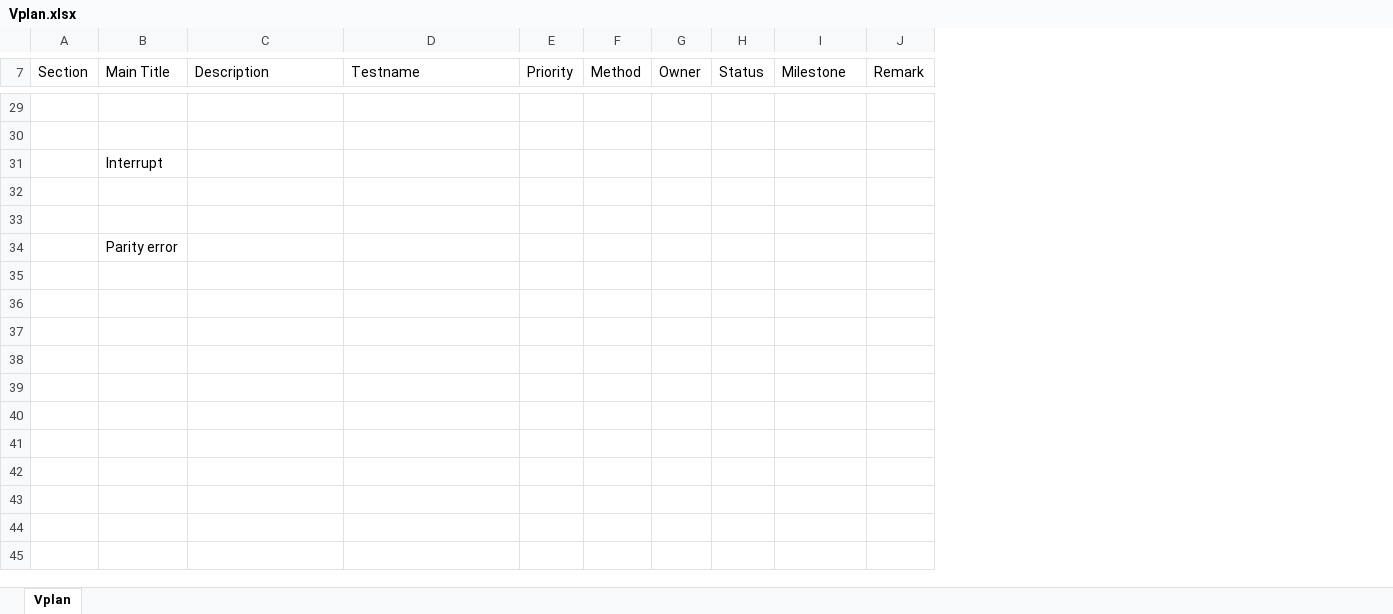
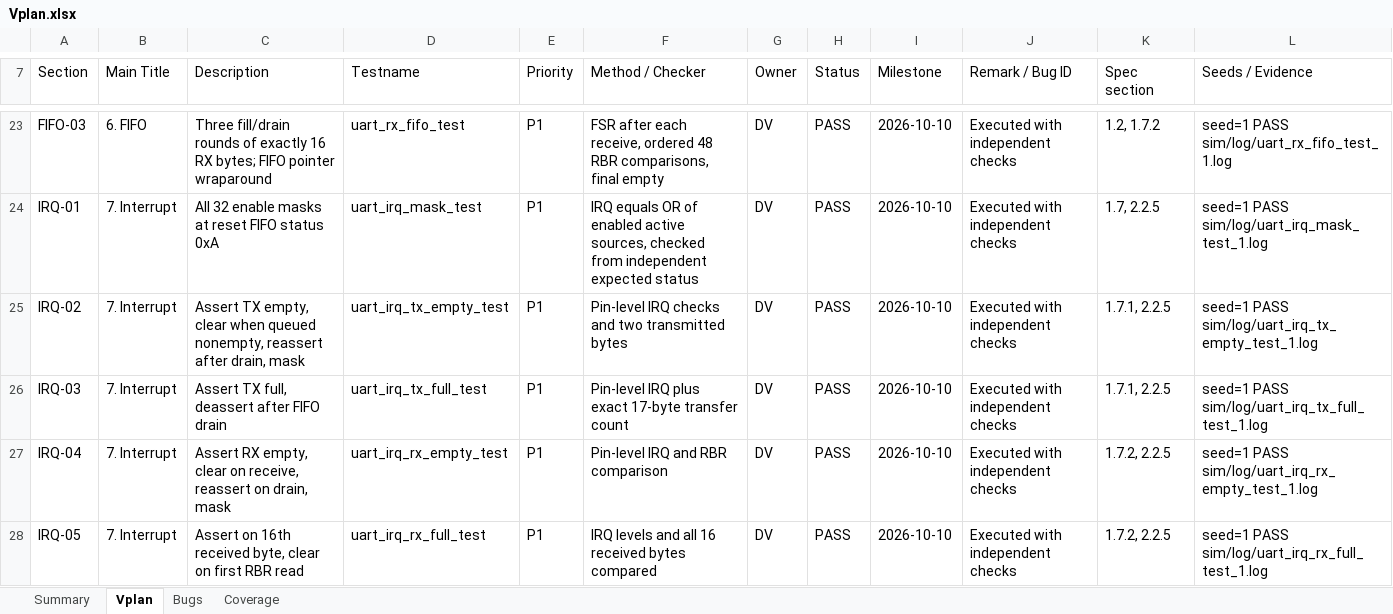
Before and after one commit to quang-tran0/ictc-project-final, an Excel workbook: Vplan.xlsx, sheet Vplan, drawn as a sheet; only a part is shown, gaps mark what is left out; values as stored, in another font and other column widths than the file's, no cell formats; removed rows and columns are numbered as before the commit, all else as after; the diff covers the shown part only; the diff names each change by its address in the sheet, - before the commit and + after, or states it on an @@ line.

Commit message:
Complete verification plan and document three reproduced UART RTL defects

```diff
--- a/Vplan.xlsx (sheet Vplan)
+++ b/Vplan.xlsx (sheet Vplan)
+sheet tab: Summary
+sheet tab: Bugs
+sheet tab: Coverage
-column F (Method), empty
+column F (Method / Checker), rows 23-26: FSR after each receive, ordered 48 RBR comparisons, final empty | IRQ equals OR of enabled active sources, checked from independent expected status | Pin-level IRQ checks and two transmitted bytes | Pin-level IRQ plus exact 17-byte transfer count
-column J (Remark), empty
+column J (Remark / Bug ID), rows 23-26: all Executed with independent checks
+column K (Spec section), rows 23-26: 1.2, 1.7.2 | 1.7, 2.2.5 | 1.7.1, 2.2.5 | 1.7.1, 2.2.5
+column L (Seeds / Evidence), rows 23-26: seed=1 PASS sim/log/uart_rx_fifo_test_1.log | seed=1 PASS sim/log/uart_irq_mask_test_1.log | seed=1 PASS sim/log/uart_irq_tx_empty_test_1.log | seed=1 PASS sim/log/uart_irq_tx_full_test_1.log
-row 23: (empty)
+row 23: FIFO-03 | 6. FIFO | Three fill/drain rounds of exactly 16 RX bytes; FIFO pointer wraparound | uart_rx_fifo_test | P1 | FSR after each receive, ordered 48 RBR comparisons, final empty | DV | PASS | 2026-10-10 | Executed with independent checks | 1.2, 1.7.2 | seed=1 PASS sim/log/uart_rx_fifo_test_1.log
-row 24: (empty)
+row 24: IRQ-01 | 7. Interrupt | All 32 enable masks at reset FIFO status 0xA | uart_irq_mask_test | P1 | IRQ equals OR of enabled active sources, checked from independent expected status | DV | PASS | 2026-10-10 | Executed with independent checks | 1.7, 2.2.5 | seed=1 PASS sim/log/uart_irq_mask_test_1.log
-row 31:  | Interrupt
-row 25: (empty)
+row 25: IRQ-02 | 7. Interrupt | Assert TX empty, clear when queued nonempty, reassert after drain, mask | uart_irq_tx_empty_test | P1 | Pin-level IRQ checks and two transmitted bytes | DV | PASS | 2026-10-10 | Executed with independent checks | 1.7.1, 2.2.5 | seed=1 PASS sim/log/uart_irq_tx_empty_test_1.log
-row 26: (empty)
+row 26: IRQ-03 | 7. Interrupt | Assert TX full, deassert after FIFO drain | uart_irq_tx_full_test | P1 | Pin-level IRQ plus exact 17-byte transfer count | DV | PASS | 2026-10-10 | Executed with independent checks | 1.7.1, 2.2.5 | seed=1 PASS sim/log/uart_irq_tx_full_test_1.log
-row 34:  | Parity error
+row 27: IRQ-04 | 7. Interrupt | Assert RX empty, clear on receive, reassert on drain, mask | uart_irq_rx_empty_test | P1 | Pin-level IRQ and RBR comparison | DV | PASS | 2026-10-10 | Executed with independent checks | 1.7.2, 2.2.5 | seed=1 PASS sim/log/uart_irq_rx_empty_test_1.log
+row 28: IRQ-05 | 7. Interrupt | Assert on 16th received byte, clear on first RBR read | uart_irq_rx_full_test | P1 | IRQ levels and all 16 received bytes compared | DV | PASS | 2026-10-10 | Executed with independent checks | 1.7.2, 2.2.5 | seed=1 PASS sim/log/uart_irq_rx_full_test_1.log
```
Also changed, not shown: 8 added rows, 6 removed rows and 186 edited cells elsewhere in this sheet, cell formats, 49 other files.
